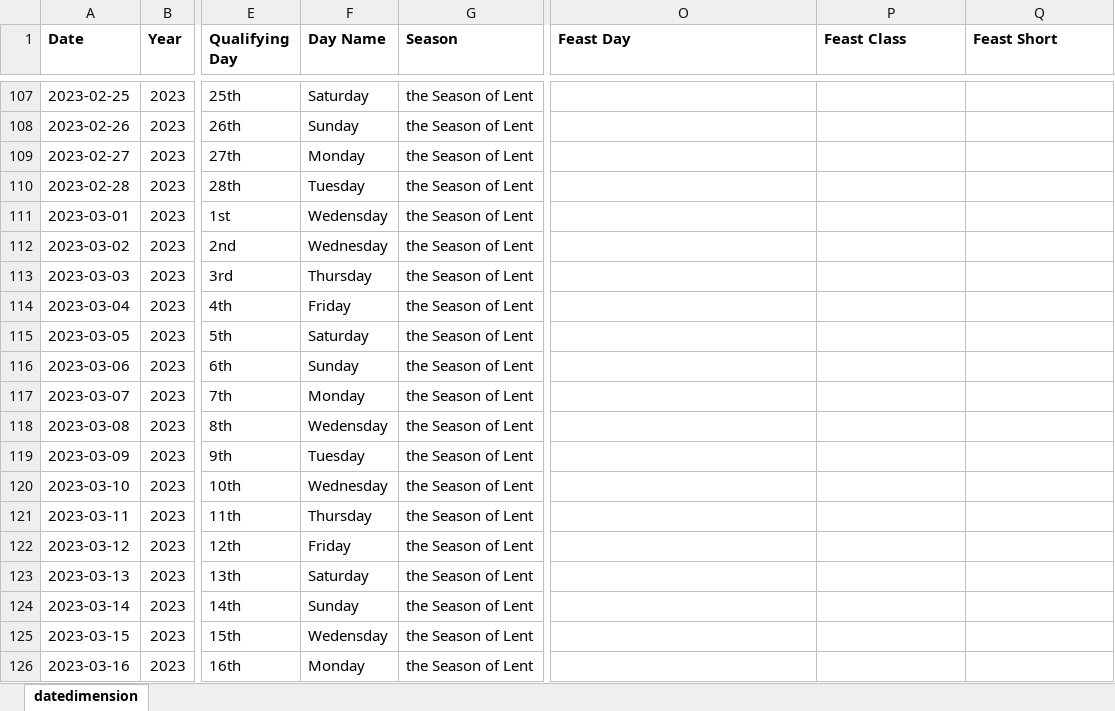
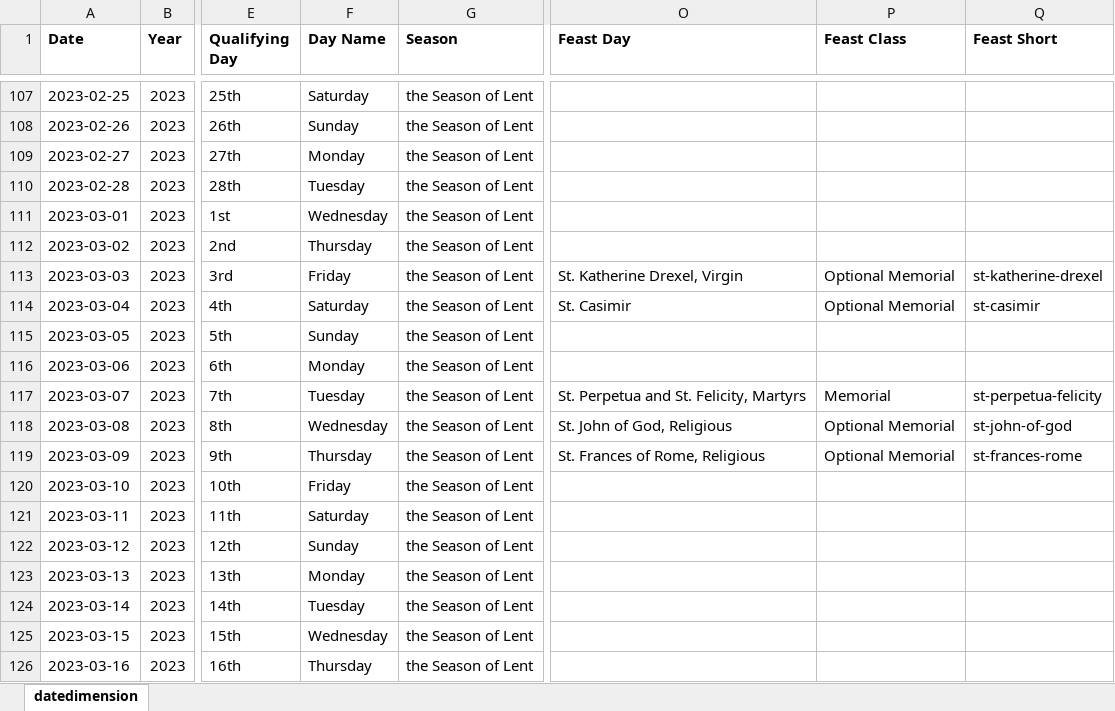
Before and after one commit to KevinSequeira/ave-christus-rex, an Excel workbook: static/documents/datedimension.xlsx, sheet datedimension, drawn as a sheet; only a part is shown, gaps mark what is left out; values as stored, in another font and other column widths than the file's, no borders; the diff covers the shown part only; the diff names each change by its address in the sheet, - before the commit and + after, or states it on an @@ line.

```diff
--- a/static/documents/datedimension.xlsx (sheet datedimension)
+++ b/static/documents/datedimension.xlsx (sheet datedimension)
-F111 (Day Name): Wedensday
+F111 (Day Name): Wednesday
-F112 (Day Name): Wednesday
+F112 (Day Name): Thursday
-F113 (Day Name): Thursday
+F113 (Day Name): Friday
-O113 (Feast Day): (empty)
+O113 (Feast Day): St. Katherine Drexel, Virgin
-P113:P114 (Feast Class): (empty)
+P113:P114 (Feast Class): Optional Memorial
-Q113 (Feast Short): (empty)
+Q113 (Feast Short): st-katherine-drexel
-F114 (Day Name): Friday
+F114 (Day Name): Saturday
-O114 (Feast Day): (empty)
+O114 (Feast Day): St. Casimir
-Q114 (Feast Short): (empty)
+Q114 (Feast Short): st-casimir
-F115 (Day Name): Saturday
+F115 (Day Name): Sunday
-F116 (Day Name): Sunday
+F116 (Day Name): Monday
-F117 (Day Name): Monday
+F117 (Day Name): Tuesday
-O117 (Feast Day): (empty)
+O117 (Feast Day): St. Perpetua and St. Felicity, Martyrs
-P117 (Feast Class): (empty)
+P117 (Feast Class): Memorial
-Q117 (Feast Short): (empty)
+Q117 (Feast Short): st-perpetua-felicity
-F118 (Day Name): Wedensday
+F118 (Day Name): Wednesday
-O118 (Feast Day): (empty)
+O118 (Feast Day): St. John of God, Religious
-P118:P119 (Feast Class): (empty)
+P118:P119 (Feast Class): Optional Memorial
-Q118 (Feast Short): (empty)
+Q118 (Feast Short): st-john-of-god
-F119 (Day Name): Tuesday
+F119 (Day Name): Thursday
-O119 (Feast Day): (empty)
+O119 (Feast Day): St. Frances of Rome, Religious
-Q119 (Feast Short): (empty)
+Q119 (Feast Short): st-frances-rome
-F120 (Day Name): Wednesday
+F120 (Day Name): Friday
-F121 (Day Name): Thursday
+F121 (Day Name): Saturday
-F122 (Day Name): Friday
+F122 (Day Name): Sunday
-F123 (Day Name): Saturday
+F123 (Day Name): Monday
-F124 (Day Name): Sunday
+F124 (Day Name): Tuesday
-F125 (Day Name): Wedensday
+F125 (Day Name): Wednesday
-F126 (Day Name): Monday
+F126 (Day Name): Thursday
```
Also changed, not shown: 9 added rows and 36 edited cells elsewhere in this sheet, 5 other files.
